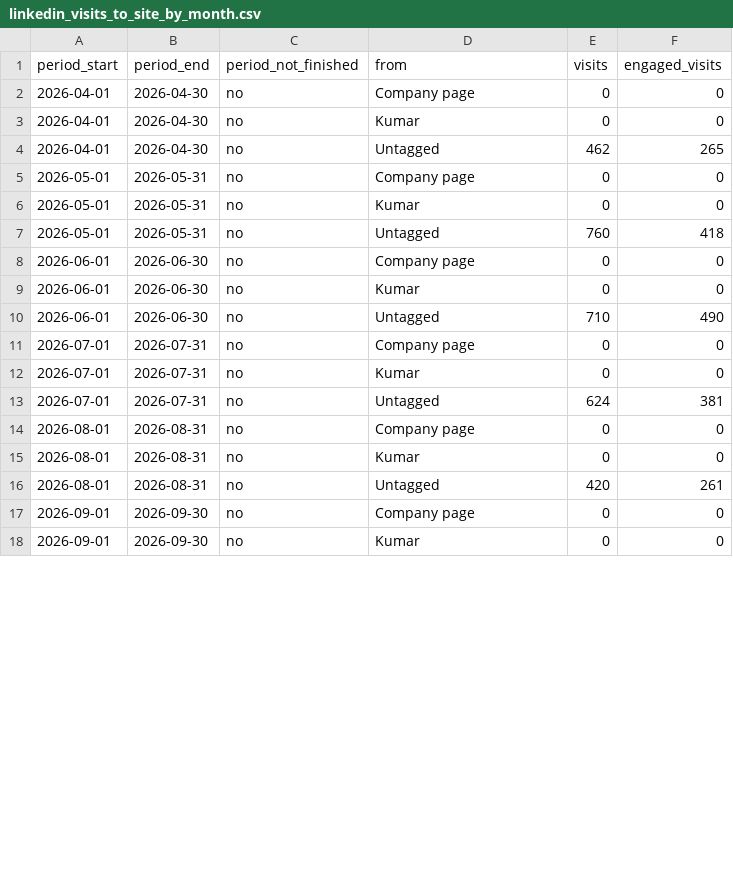
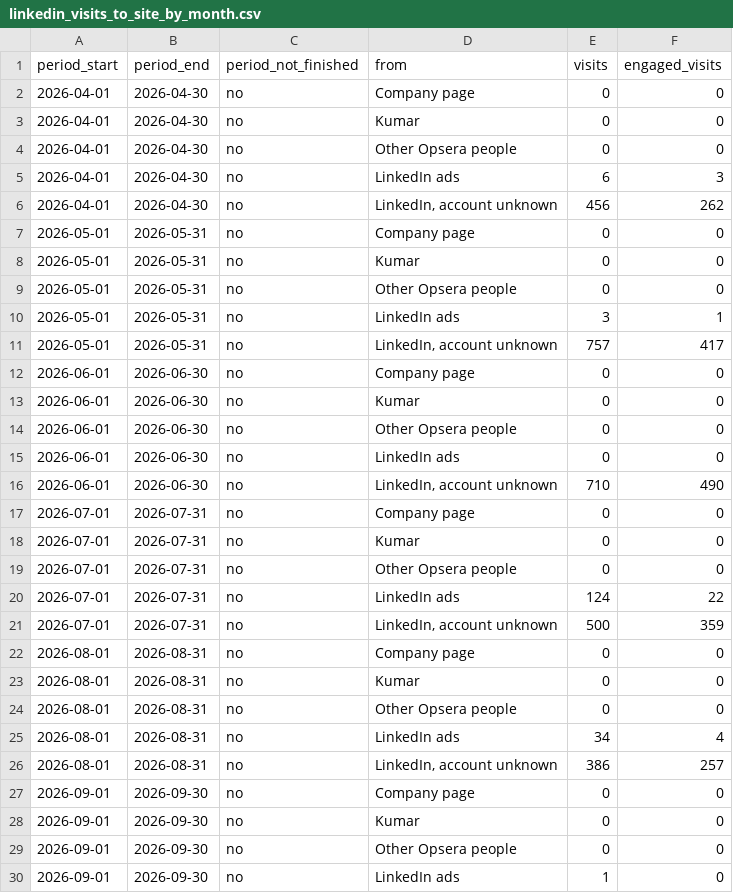
Before and after one commit to puravbhandari-gif/opsera-analytics-dashboard, a CSV file: for-claude/linkedin_visits_to_site_by_month.csv, drawn as a sheet; only a part is shown; the diff covers the shown part only.

```diff
--- a/for-claude/linkedin_visits_to_site_by_month.csv
+++ b/for-claude/linkedin_visits_to_site_by_month.csv
@@ -3,16 +3,28 @@ period_start,period_end,period_not_finished,from,visits,engaged_visits
 2026-04-01,2026-04-30,no,Kumar,0,0
-2026-04-01,2026-04-30,no,Untagged,462,265
+2026-04-01,2026-04-30,no,Other Opsera people,0,0
+2026-04-01,2026-04-30,no,LinkedIn ads,6,3
+2026-04-01,2026-04-30,no,"LinkedIn, account unknown",456,262
 2026-05-01,2026-05-31,no,Company page,0,0
 2026-05-01,2026-05-31,no,Kumar,0,0
-2026-05-01,2026-05-31,no,Untagged,760,418
+2026-05-01,2026-05-31,no,Other Opsera people,0,0
+2026-05-01,2026-05-31,no,LinkedIn ads,3,1
+2026-05-01,2026-05-31,no,"LinkedIn, account unknown",757,417
 2026-06-01,2026-06-30,no,Company page,0,0
 2026-06-01,2026-06-30,no,Kumar,0,0
-2026-06-01,2026-06-30,no,Untagged,710,490
+2026-06-01,2026-06-30,no,Other Opsera people,0,0
+2026-06-01,2026-06-30,no,LinkedIn ads,0,0
+2026-06-01,2026-06-30,no,"LinkedIn, account unknown",710,490
 2026-07-01,2026-07-31,no,Company page,0,0
 2026-07-01,2026-07-31,no,Kumar,0,0
-2026-07-01,2026-07-31,no,Untagged,624,381
+2026-07-01,2026-07-31,no,Other Opsera people,0,0
+2026-07-01,2026-07-31,no,LinkedIn ads,124,22
+2026-07-01,2026-07-31,no,"LinkedIn, account unknown",500,359
 2026-08-01,2026-08-31,no,Company page,0,0
 2026-08-01,2026-08-31,no,Kumar,0,0
-2026-08-01,2026-08-31,no,Untagged,420,261
+2026-08-01,2026-08-31,no,Other Opsera people,0,0
+2026-08-01,2026-08-31,no,LinkedIn ads,34,4
+2026-08-01,2026-08-31,no,"LinkedIn, account unknown",386,257
 2026-09-01,2026-09-30,no,Company page,0,0
 2026-09-01,2026-09-30,no,Kumar,0,0
+2026-09-01,2026-09-30,no,Other Opsera people,0,0
+2026-09-01,2026-09-30,no,LinkedIn ads,1,0
```
Also changed, not shown: 4 added rows and 13 edited cells elsewhere in this file, for-claude/linkedin_brand_posts.csv, for-claude/linkedin_exec_exports.csv, 38 other files.
